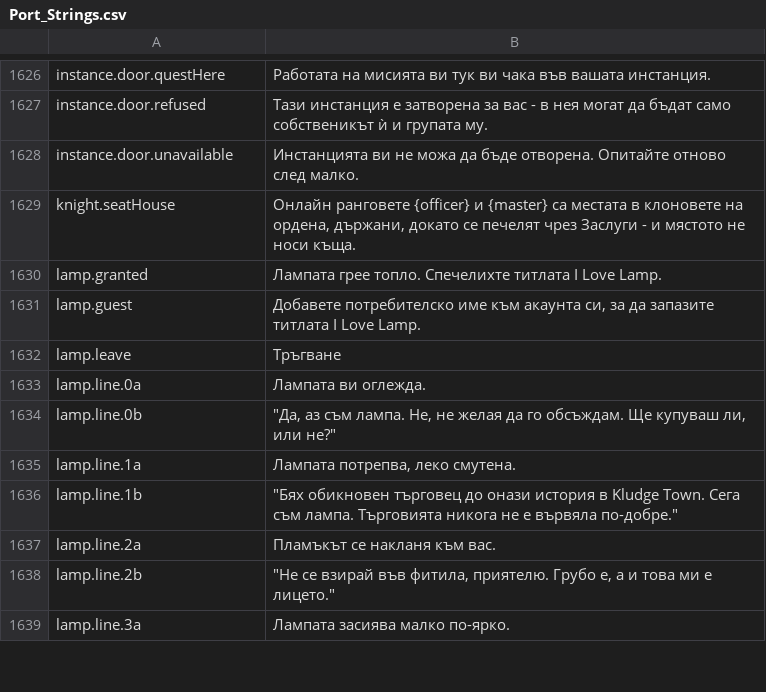
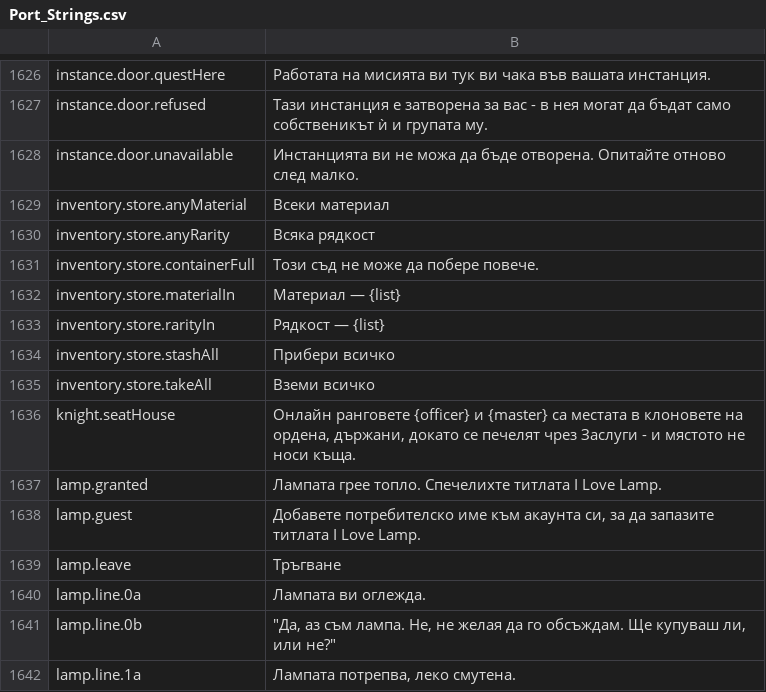
Before and after one commit to Betawolf1213/daggerfall-js-source-voice, a CSV file: locales/bg/Port_Strings.csv, drawn as a sheet; only a part is shown, gaps mark what is left out; the shorter side is filled out with more unchanged rows; the diff names each change by its address in the sheet, - before the commit and + after, or states it on an @@ line.

```diff
--- a/locales/bg/Port_Strings.csv
+++ b/locales/bg/Port_Strings.csv
+row 1629: inventory.store.anyMaterial | Всеки материал
+row 1630: inventory.store.anyRarity | Всяка рядкост
+row 1631: inventory.store.containerFull | Този съд не може да побере повече.
+row 1632: inventory.store.materialIn | Материал — {list}
+row 1633: inventory.store.rarityIn | Рядкост — {list}
+row 1634: inventory.store.stashAll | Прибери всичко
+row 1635: inventory.store.takeAll | Вземи всичко
```
Also changed, not shown: locales/cs/Port_Strings.csv, locales/it/Port_Strings.csv, 29 other files.
